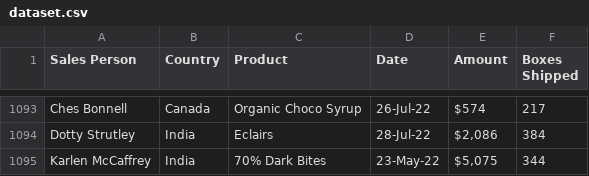
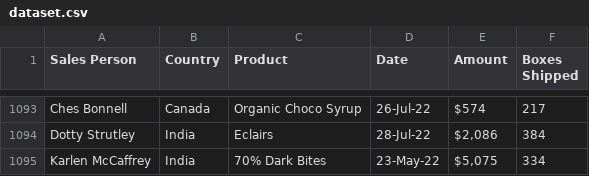
Before and after one commit to Natalya-sakharova/answers_proect_practicum, a CSV file: djangotutorial/data/dataset.csv, drawn as a sheet; only a part is shown, gaps mark what is left out.

Commit message:
dataset

```diff
--- a/djangotutorial/data/dataset.csv
+++ b/djangotutorial/data/dataset.csv
@@ -1094,2 +1094,2 @@ Ches Bonnell,Canada,Organic Choco Syrup,26-Jul-22,$574 ,217
 Dotty Strutley,India,Eclairs,28-Jul-22,"$2,086 ",384
-Karlen McCaffrey,India,70% Dark Bites,23-May-22,"$5,075 ",344
+Karlen McCaffrey,India,70% Dark Bites,23-May-22,"$5,075 ",334
```
Also changed, not shown: 13 other files.
